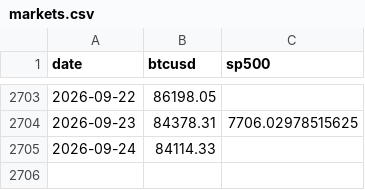
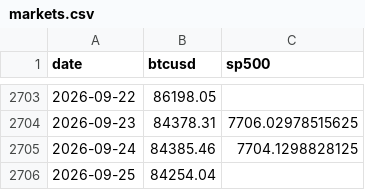
Before and after one commit to Slavduja/PBOC, a CSV file: output/markets.csv, drawn as a sheet; only a part is shown, gaps mark what is left out.

```diff
--- a/output/markets.csv
+++ b/output/markets.csv
@@ -2704,2 +2704,3 @@ date,btcusd,sp500
 2026-09-23,84378.31,7706.02978515625
-2026-09-24,84114.33,
+2026-09-24,84385.46,7704.1298828125
+2026-09-25,84254.04,
```
Also changed, not shown: 1 other file.
